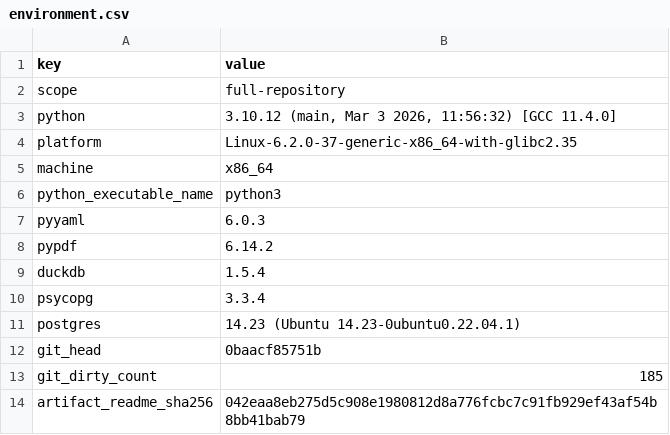
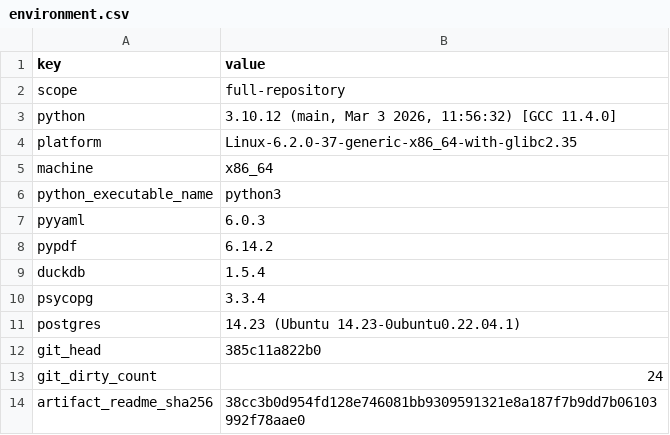
Before and after one commit to Haoyi-Zhang/OptSemC, a CSV file: artifact/evaluation/environment.csv, drawn as a sheet.

```diff
--- a/artifact/evaluation/environment.csv
+++ b/artifact/evaluation/environment.csv
@@ -11,4 +11,4 @@ psycopg,3.3.4
 postgres,14.23 (Ubuntu 14.23-0ubuntu0.22.04.1)
-git_head,0baacf85751b
-git_dirty_count,185
-artifact_readme_sha256,042eaa8eb275d5c908e1980812d8a776fcbc7c91fb929ef43af54b8bb41bab79
+git_head,385c11a822b0
+git_dirty_count,24
+artifact_readme_sha256,38cc3b0d954fd128e746081bb9309591321e8a187f7b9dd7b06103992f78aae0
```
Also changed, not shown: artifact/evaluation/artifact_registry_check.csv, artifact/evaluation/git_tree_state.csv, 20 other files.
